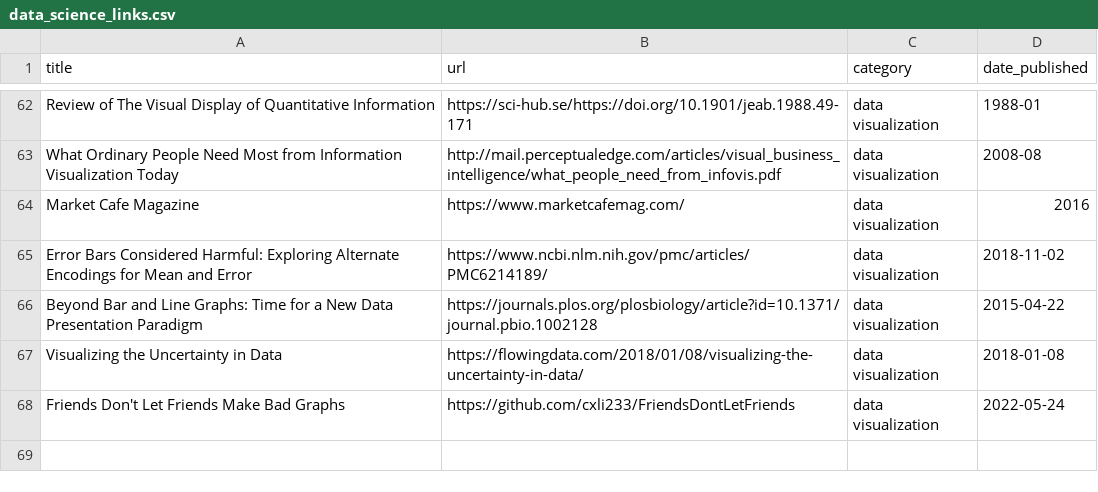
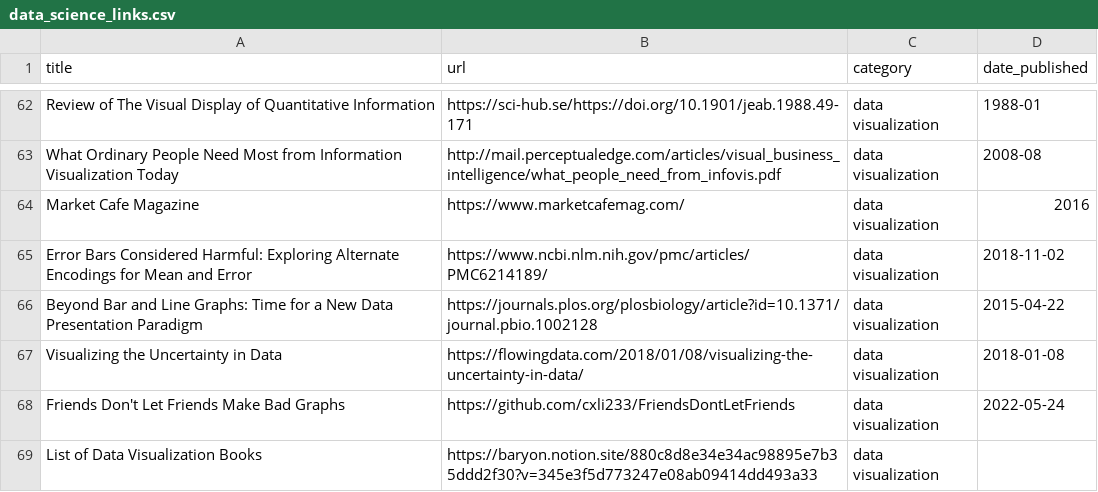
Before and after one commit to jdonland/jdonland.github.io, a CSV file: data_science_links.csv, drawn as a sheet; only a part is shown, gaps mark what is left out.

Commit message:
add list of data visualization books

```diff
--- a/data_science_links.csv
+++ b/data_science_links.csv
@@ -68 +68,2 @@ Visualizing the Uncertainty in Data,https://flowingdata.com/2018/01/08/visualizi
 Friends Don't Let Friends Make Bad Graphs,https://github.com/cxli233/FriendsDontLetFriends,data visualization,2022-05-24
+List of Data Visualization Books,https://baryon.notion.site/880c8d8e34e34ac98895e7b35ddd2f30?v=345e3f5d773247e08ab09414dd493a33,data visualization,
```
